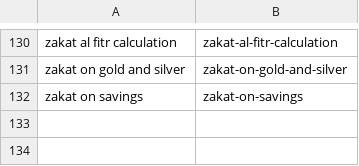
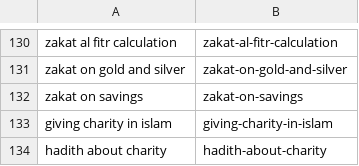
Before and after one commit to charliesheep7/dearpup_website, a CSV file: .claude/skills/deenup-blog-writer/written.csv, drawn as a sheet; only a part is shown, gaps mark what is left out; the diff names each change by its address in the sheet, - before the commit and + after, or states it on an @@ line.

Commit message:
Add daily blog posts (2026-05-09)

```diff
--- a/.claude/skills/deenup-blog-writer/written.csv
+++ b/.claude/skills/deenup-blog-writer/written.csv
+row 133: giving charity in islam | giving-charity-in-islam
+row 134: hadith about charity | hadith-about-charity
```
Also changed, not shown: 2 other files.
